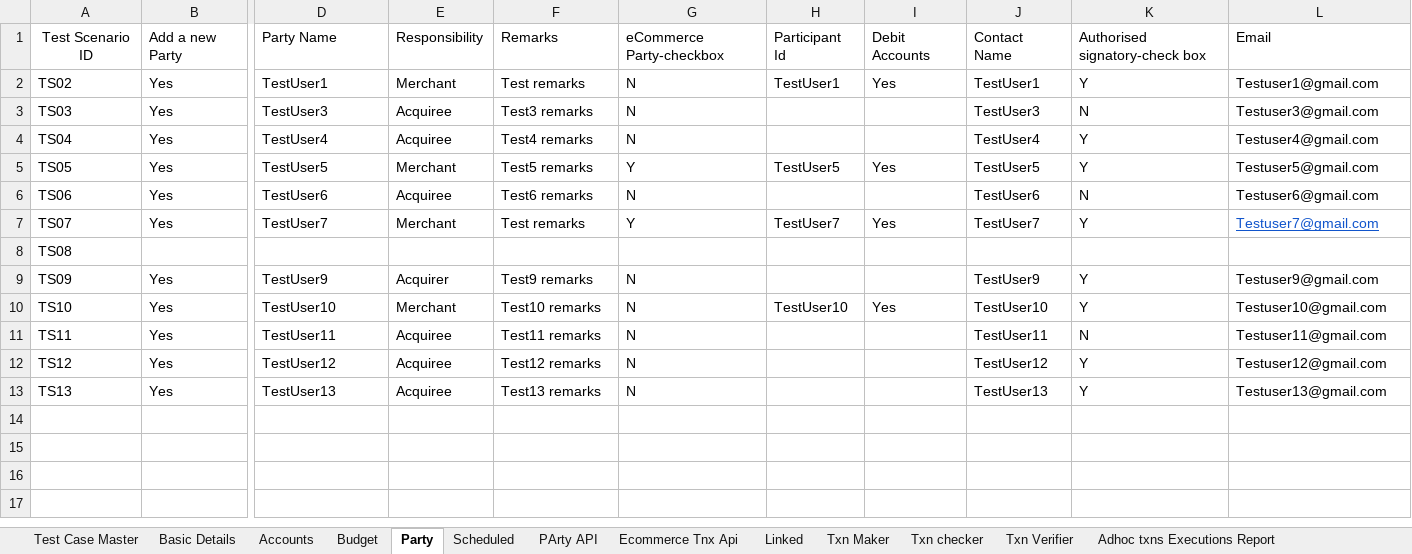
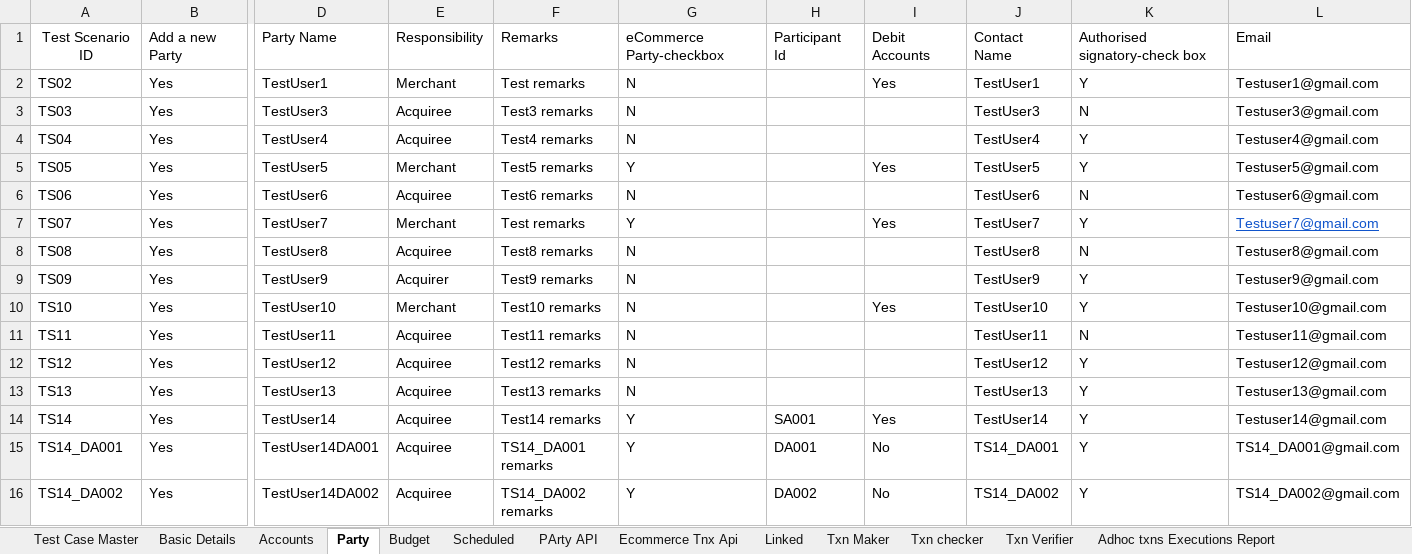
Before and after one commit to deepakdude938/upp, an Excel workbook: src/main/resources/upp-automation-testdata.xlsx, sheet Party, drawn as a sheet; only a part is shown, gaps mark what is left out; values as stored, in another font and other column widths than the file's, no borders; charts and pictures not drawn; removed rows and columns are numbered as before the commit, all else as after; rows hold the shown columns only; the diff names each change by its address in the sheet, - before the commit and + after, or states it on an @@ line.

```diff
--- a/src/main/resources/upp-automation-testdata.xlsx (sheet Party)
+++ b/src/main/resources/upp-automation-testdata.xlsx (sheet Party)
@@ sheet tab order changed: Test Case Master | Basic Details | Accounts | Party | Budget | Scheduled | PArty API | Ecommerce Tnx Api | Linked | Txn Maker | Txn checker | Txn Verifier | Adhoc txns Executions Report @@
-H2: TestUser1
+H2: (empty)
-H5: TestUser5
+H5: (empty)
-H7: TestUser7
+H7: (empty)
-row 8: TS08
+row 8: TS08 | Yes | TestUser8 | Acquiree | Test8 remarks | N |  |  | TestUser8 | N | Testuser8@gmail.com
-H10: TestUser10
+H10: (empty)
+row 14: TS14 | Yes | TestUser14 | Acquiree | Test14 remarks | Y | SA001 | Yes | TestUser14 | Y | Testuser14@gmail.com
+row 15: TS14_DA001 | Yes | TestUser14DA001 | Acquiree | TS14_DA001 remarks | Y | DA001 | No | TS14_DA001 | Y | TS14_DA001@gmail.com
+row 16: TS14_DA002 | Yes | TestUser14DA002 | Acquiree | TS14_DA002 remarks | Y | DA002 | No | TS14_DA002 | Y | TS14_DA002@gmail.com
```
Also changed, not shown: sheet Basic Details, sheet Accounts, sheet Ecommerce Tnx Api, sheet Test Case Master, sheet PArty API, charts or pictures, 8 other files.
